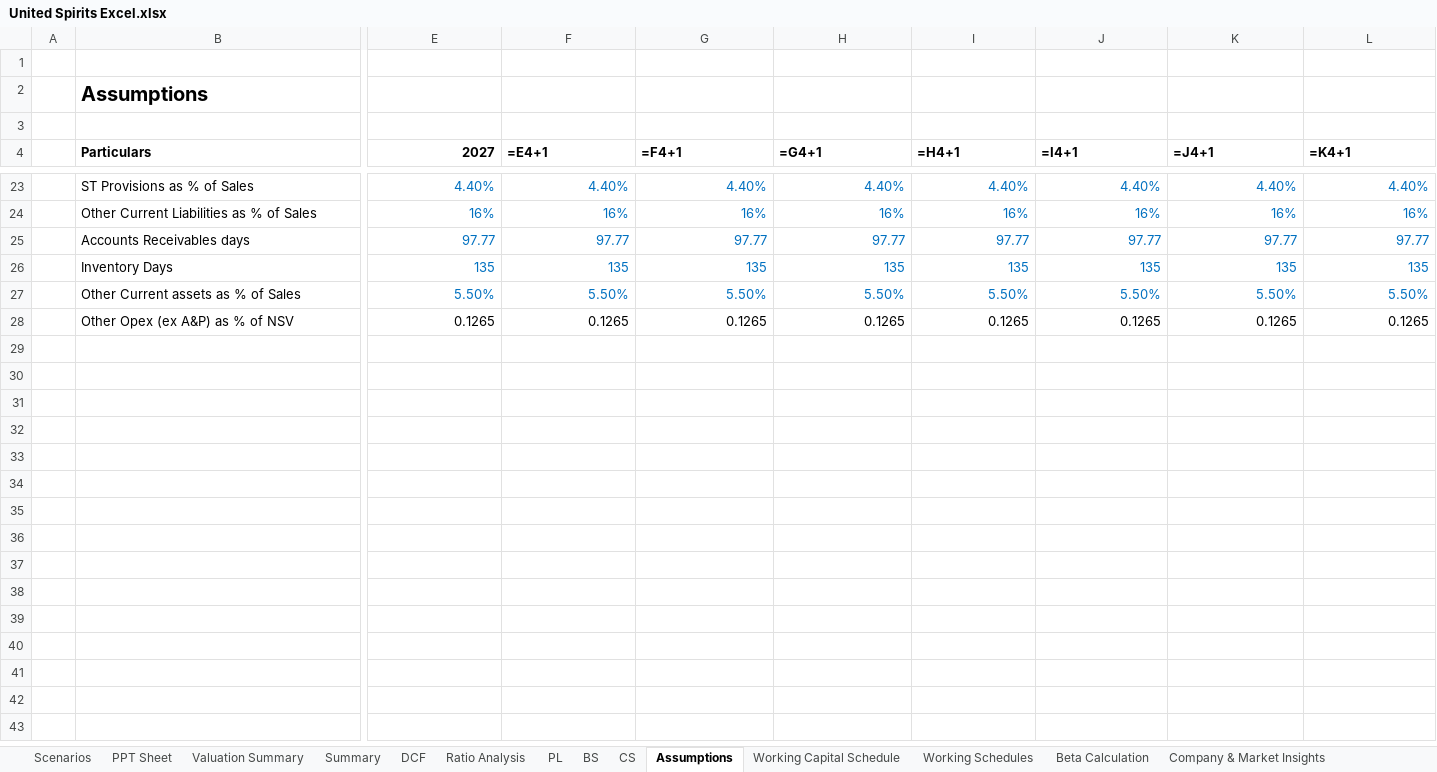
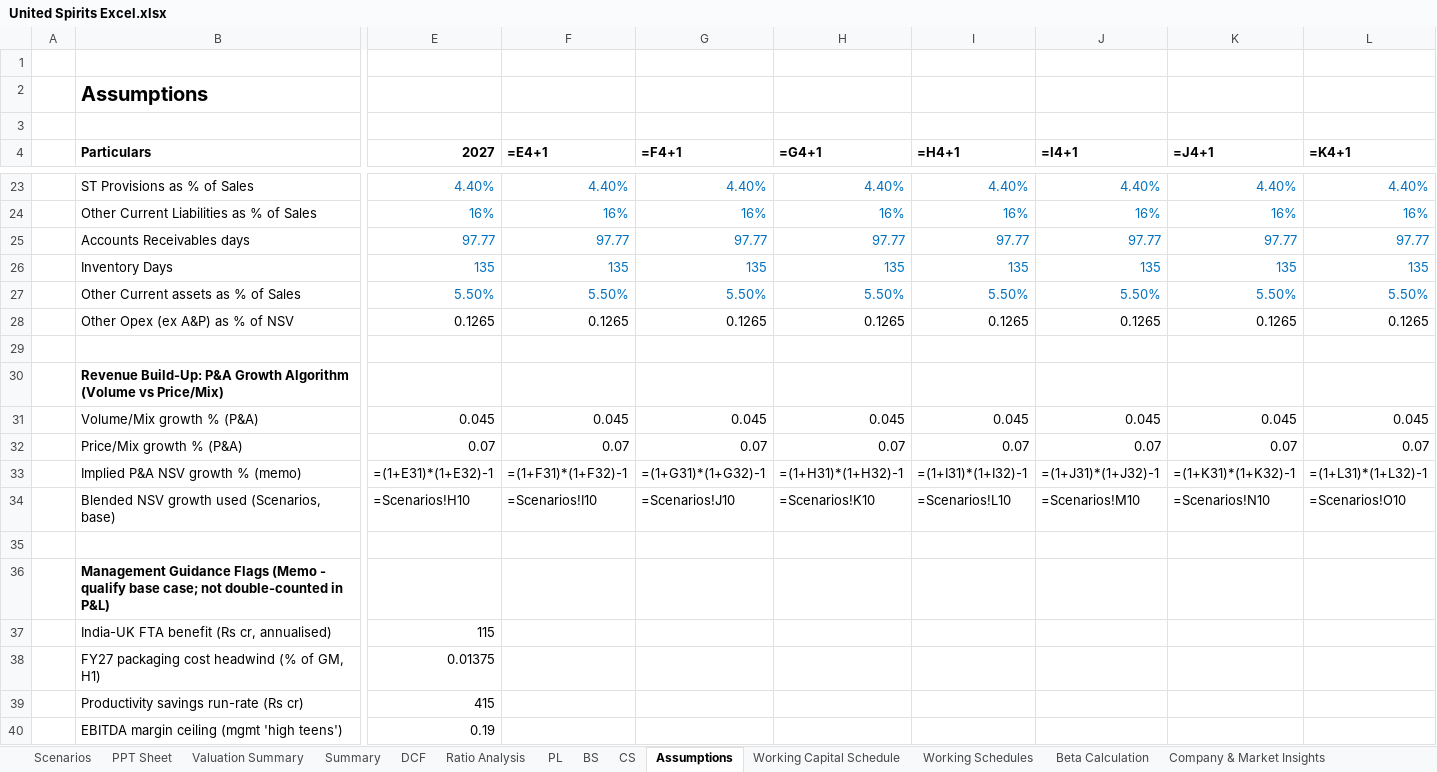
Before and after one commit to mbashivam897-rgb/USLL, an Excel workbook: United Spirits Excel.xlsx, sheet Assumptions, drawn as a sheet; only a part is shown, gaps mark what is left out; values as stored, in another font and other column widths than the file's, no borders; formulas without a stored value are shown as written; rows hold the shown columns only; the diff names each change by its address in the sheet, - before the commit and + after, or states it on an @@ line.

Commit message:
Add management-guidance forecast drivers to Assumptions sheet
Adds an evidence-backed 'Management Guidance & Additional Forecast Drivers'
block (Assumptions rows 30-40), sourced from FY26 concalls, covering drivers
previously absent from the model:

Revenue build-up (P&A growth algorithm):
- Volume/Mix growth % (4.5%, mgmt '4-5%' guidance)
- Price/Mix growth % (7.0%, mgmt '6-8%' guidance)
- Implied P&A NSV growth (formula ~11.8%) with reconciliation to the blended
  Scenarios growth (9% fading to 6.5%), documenting the intentional Popular-
  segment/state-headwind drag

Management guidance flags (memo, not double-counted in the P&L):
- India-UK FTA benefit: Rs110-120cr annualised (upside, on top of BAU guidance)
- FY27 packaging cost headwind: 1.25-1.5% of GM in H1, could 2-2.5x
- Productivity savings run-rate: Rs415cr (FY26), offsets >80% of input inflation
- EBITDA margin ceiling: mgmt 'high teens' - guardrail flag vs model's ~20.25%
  terminal margin

Non-destructive: all existing drivers (rows 7-28) and every cross-sheet
reference unchanged; new cells are documented memo/build-up rows with inline
evidence citations in column N.

```diff
--- a/United Spirits Excel.xlsx (sheet Assumptions)
+++ b/United Spirits Excel.xlsx (sheet Assumptions)
+row 29: (empty)
+row 30:  | Revenue Build-Up: P&A Growth Algorithm (Volume vs Price/Mix)
+row 31:  | Volume/Mix growth % (P&A) | 0.045 | 0.045 | 0.045 | 0.045 | 0.045 | 0.045 | 0.045 | 0.045
+row 32:  | Price/Mix growth % (P&A) | 0.07 | 0.07 | 0.07 | 0.07 | 0.07 | 0.07 | 0.07 | 0.07
+row 33:  | Implied P&A NSV growth % (memo) | =(1+E31)*(1+E32)-1 | =(1+F31)*(1+F32)-1 | =(1+G31)*(1+G32)-1 | =(1+H31)*(1+H32)-1 | =(1+I31)*(1+I32)-1 | =(1+J31)*(1+J32)-1 | =(1+K31)*(1+K32)-1 | =(1+L31)*(1+L32)-1
+row 34:  | Blended NSV growth used (Scenarios, base) | =Scenarios!H10 | =Scenarios!I10 | =Scenarios!J10 | =Scenarios!K10 | =Scenarios!L10 | =Scenarios!M10 | =Scenarios!N10 | =Scenarios!O10
+row 35: (empty)
+row 36:  | Management Guidance Flags (Memo - qualify base case; not double-counted in P&L)
+row 37:  | India-UK FTA benefit (Rs cr, annualised) | 115
+row 38:  | FY27 packaging cost headwind (% of GM, H1) | 0.01375
+row 39:  | Productivity savings run-rate (Rs cr) | 415
+row 40:  | EBITDA margin ceiling (mgmt 'high teens') | 0.19
```
